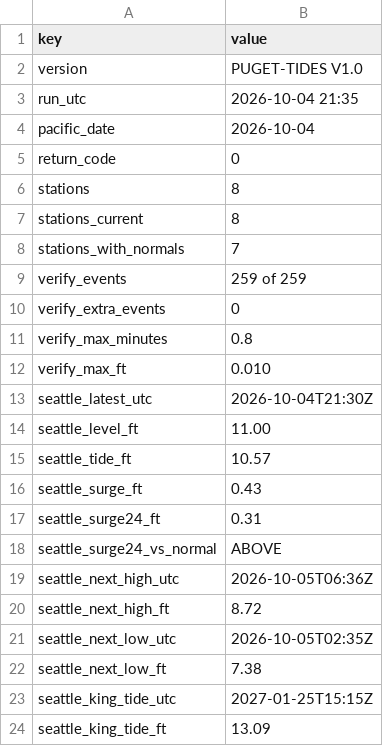
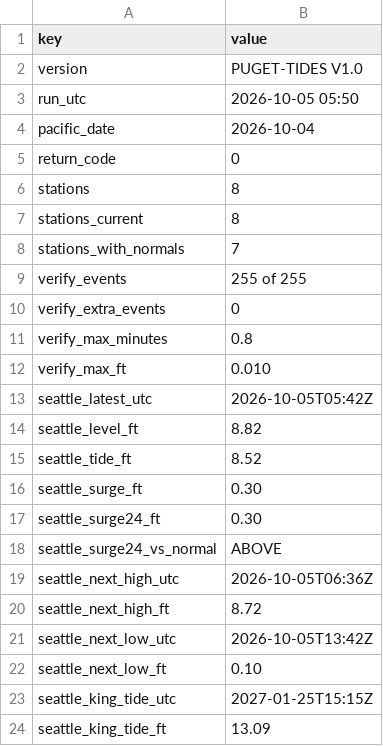
Before and after one commit to bdgroves/puget-tides, a CSV file: summary.csv, drawn as a sheet; only a part is shown.

```diff
--- a/summary.csv
+++ b/summary.csv
@@ -2,3 +2,3 @@ key,value
 version,PUGET-TIDES V1.0
-run_utc,2026-10-04 21:35
+run_utc,2026-10-05 05:50
 pacific_date,2026-10-04
@@ -8,3 +8,3 @@ stations_current,8
 stations_with_normals,7
-verify_events,259 of 259
+verify_events,255 of 255
 verify_extra_events,0
@@ -12,7 +12,7 @@ verify_max_minutes,0.8
 verify_max_ft,0.010
-seattle_latest_utc,2026-10-04T21:30Z
-seattle_level_ft,11.00
-seattle_tide_ft,10.57
-seattle_surge_ft,0.43
-seattle_surge24_ft,0.31
+seattle_latest_utc,2026-10-05T05:42Z
+seattle_level_ft,8.82
+seattle_tide_ft,8.52
+seattle_surge_ft,0.30
+seattle_surge24_ft,0.30
 seattle_surge24_vs_normal,ABOVE
@@ -20,4 +20,4 @@ seattle_next_high_utc,2026-10-05T06:36Z
 seattle_next_high_ft,8.72
-seattle_next_low_utc,2026-10-05T02:35Z
-seattle_next_low_ft,7.38
+seattle_next_low_utc,2026-10-05T13:42Z
+seattle_next_low_ft,0.10
 seattle_king_tide_utc,2027-01-25T15:15Z
```
Also changed, not shown: datums.csv, harcon.csv, 6 other files.
